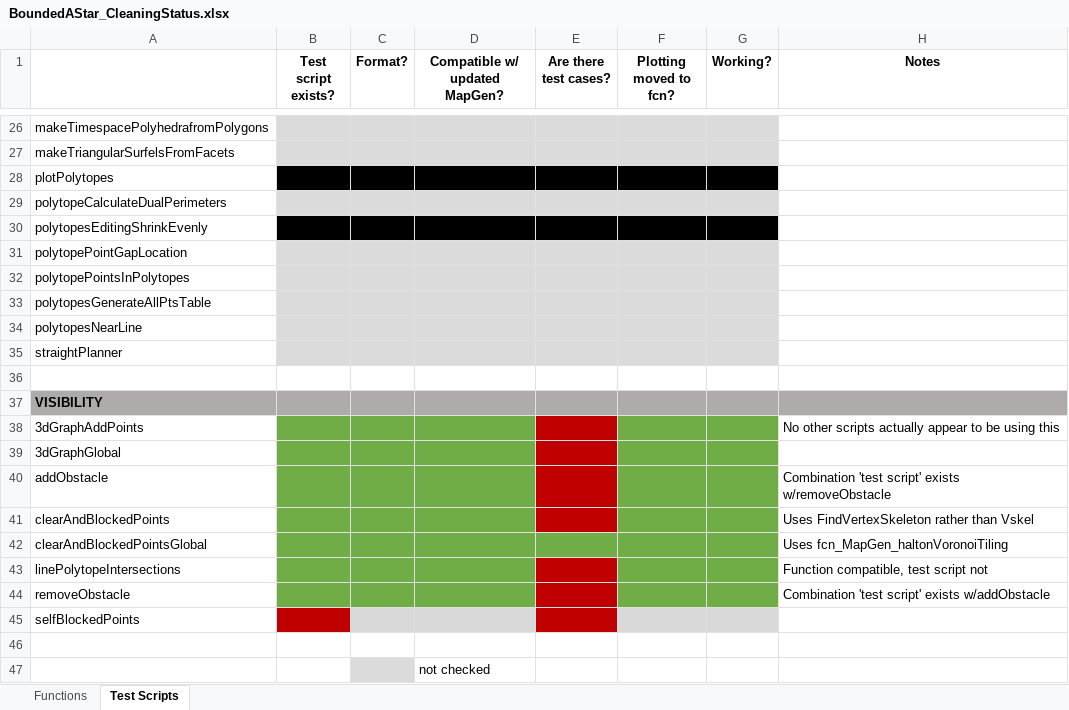
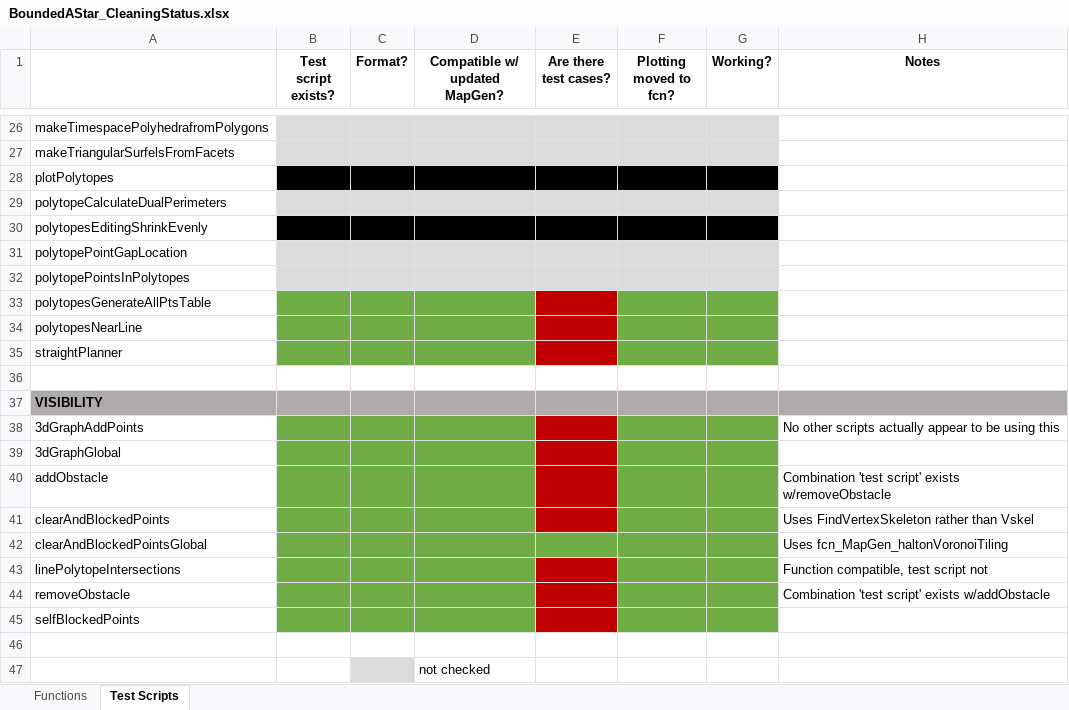
Before and after one commit to ivsg-psu/PathPlanning_GridFreePathPlanners_BoundedAStar, an Excel workbook: BoundedAStar_CleaningStatus.xlsx, sheet Test Scripts, drawn as a sheet; only a part is shown, gaps mark what is left out; values as stored, in another font and other column widths than the file's, no borders; the diff names each change by its address in the sheet, - before the commit and + after, or states it on an @@ line.

Commit message:
FEAT: continued updates to BoundedAStar fcns

```diff
--- a/BoundedAStar_CleaningStatus.xlsx (sheet Test Scripts)
+++ b/BoundedAStar_CleaningStatus.xlsx (sheet Test Scripts)
-B33:D35 fill: #DBDBDB
+B33:D35 fill: #70AD47
-E33:E35 fill: #DBDBDB
+E33:E35 fill: #C00000
-F33:G35 fill: #DBDBDB
+F33:G35 fill: #70AD47
-B45 fill: #C00000
+B45 fill: #70AD47
-C45:D45 fill: #D9D9D9
+C45:D45 fill: #70AD47
-F45:G45 fill: #D9D9D9
+F45:G45 fill: #70AD47
```
Also changed, not shown: sheet Functions, 15 other files.
